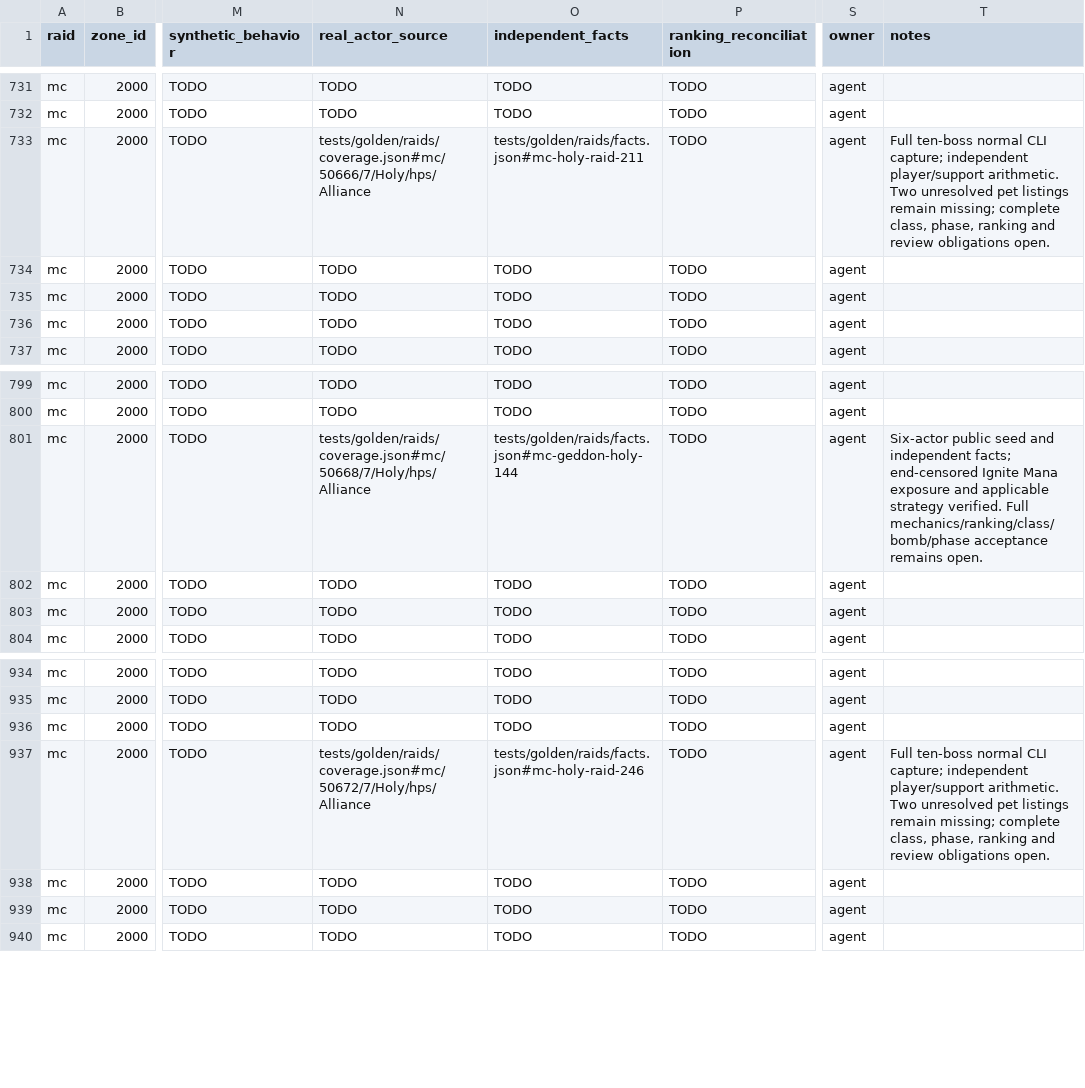
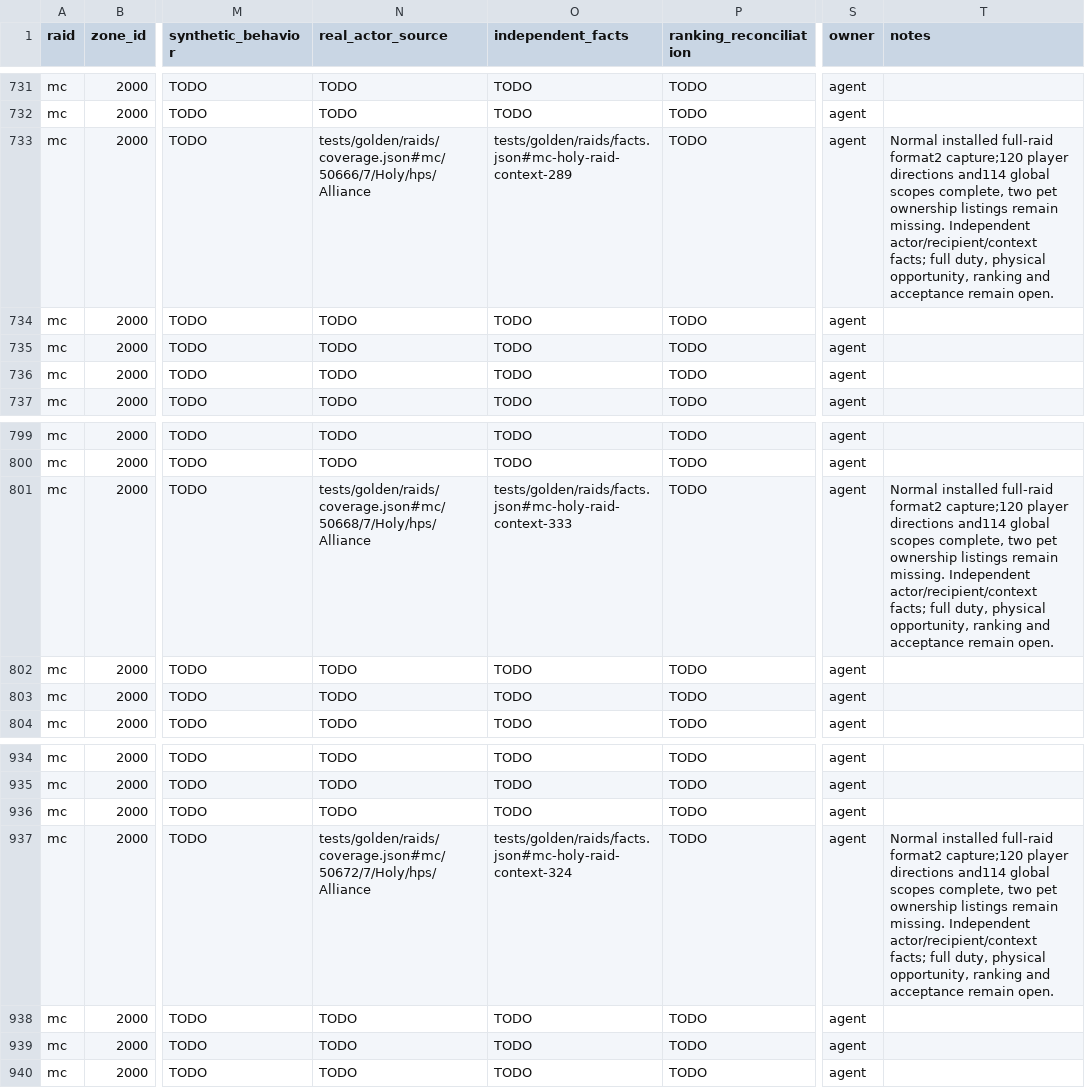
Before and after one commit to David-c0degeek/necropsy, a CSV file: tasks/raid-completion/coverage-matrix.csv, drawn as a sheet; only a part is shown, gaps mark what is left out; the diff covers the shown part only; the diff names each change by its address in the sheet, - before the commit and + after, or states it on an @@ line.

Commit message:
Preserve full Molten Core encounter context as independent evidence

```diff
--- a/tasks/raid-completion/coverage-matrix.csv
+++ b/tasks/raid-completion/coverage-matrix.csv
-O733 (independent_facts): tests/golden/raids/facts.json#mc-holy-raid-211
+O733 (independent_facts): tests/golden/raids/facts.json#mc-holy-raid-context-289
-T733 (notes): Full ten-boss normal CLI capture; independent player/support arithmetic. Two unresolved pet listings remain missing; complete class, phase, ranking and review obligations open.
+T733 (notes): Normal installed full-raid format2 capture;120 player directions and114 global scopes complete, two pet ownership listings remain missing. Independent actor/recipient/context facts; full duty, physical opportunity, ranking and acceptance remain open.
-O801 (independent_facts): tests/golden/raids/facts.json#mc-geddon-holy-144
+O801 (independent_facts): tests/golden/raids/facts.json#mc-holy-raid-context-333
-T801 (notes): Six-actor public seed and independent facts; end-censored Ignite Mana exposure and applicable strategy verified. Full mechanics/ranking/class/bomb/phase acceptance remains open.
+T801 (notes): Normal installed full-raid format2 capture;120 player directions and114 global scopes complete, two pet ownership listings remain missing. Independent actor/recipient/context facts; full duty, physical opportunity, ranking and acceptance remain open.
-O937 (independent_facts): tests/golden/raids/facts.json#mc-holy-raid-246
+O937 (independent_facts): tests/golden/raids/facts.json#mc-holy-raid-context-324
-T937 (notes): Full ten-boss normal CLI capture; independent player/support arithmetic. Two unresolved pet listings remain missing; complete class, phase, ranking and review obligations open.
+T937 (notes): Normal installed full-raid format2 capture;120 player directions and114 global scopes complete, two pet ownership listings remain missing. Independent actor/recipient/context facts; full duty, physical opportunity, ranking and acceptance remain open.
```
Also changed, not shown: 12 edited cells elsewhere in this file, 15 other files.
